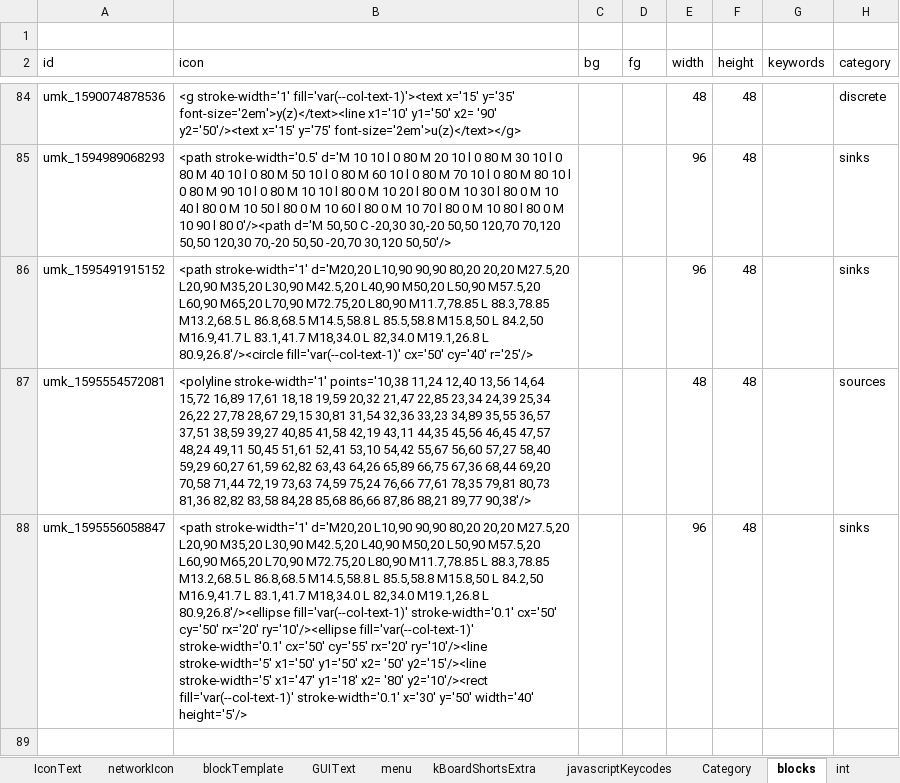
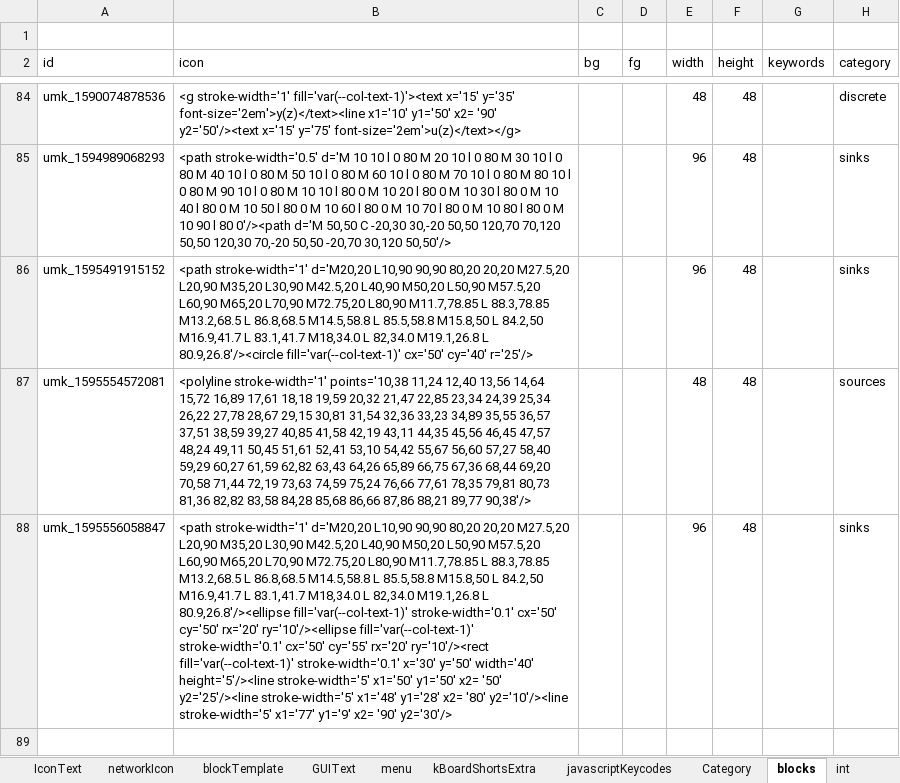
Before and after one commit to skgadi/umk, an Excel workbook: Generators/json.xlsm, sheet blocks, drawn as a sheet; only a part is shown, gaps mark what is left out; values as stored, in another font and other column widths than the file's, no borders; charts and pictures and conditional formats not drawn; the diff names each change by its address in the sheet, - before the commit and + after, or states it on an @@ line.

```diff
--- a/Generators/json.xlsm (sheet blocks)
+++ b/Generators/json.xlsm (sheet blocks)
-B88 (icon): …cy='55' rx='20' ry='10'/><line stroke-width='5' x1='50' y1='50' x2= '50' y2='15'/><line stroke-width='5' x1='47' y1='18' x2= '80' y2='10'/><rect fill='var(--col-text-1)' stroke-width='0.1' x='30' y='50' width='40' height='5'/>
+B88 (icon): …cy='55' rx='20' ry='10'/><rect fill='var(--col-text-1)' stroke-width='0.1' x='30' y='50' width='40' height='5'/><line stroke-width='5' x1='50' y1='50' x2= '50' y2='25'/><line stroke-width='5' x1='48' y1='28' x2= '80' y2='10'/><line stroke-width='5' x1='77' y1='9' x2= '90' y2='30'/>
```
Also changed, not shown: 3 other files.
